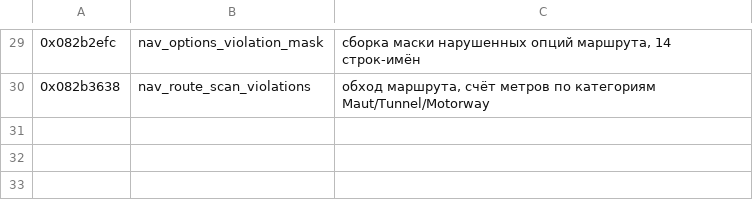
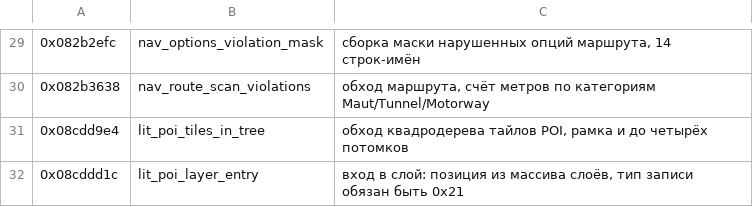
Before and after one commit to Paktusin/3ghigh, a TSV file: fwmap/names.tsv, drawn as a sheet; only a part is shown, gaps mark what is left out.

```diff
--- a/fwmap/names.tsv
+++ b/fwmap/names.tsv
@@ -30 +30,3 @@
 0x082b3638	nav_route_scan_violations	обход маршрута, счёт метров по категориям Maut/Tunnel/Motorway
+0x08cdd9e4	lit_poi_tiles_in_tree	обход квадродерева тайлов POI, рамка и до четырёх потомков
+0x08cddd1c	lit_poi_layer_entry	вход в слой: позиция из массива слоёв, тип записи обязан быть 0x21
```
Also changed, not shown: 2 other files.
